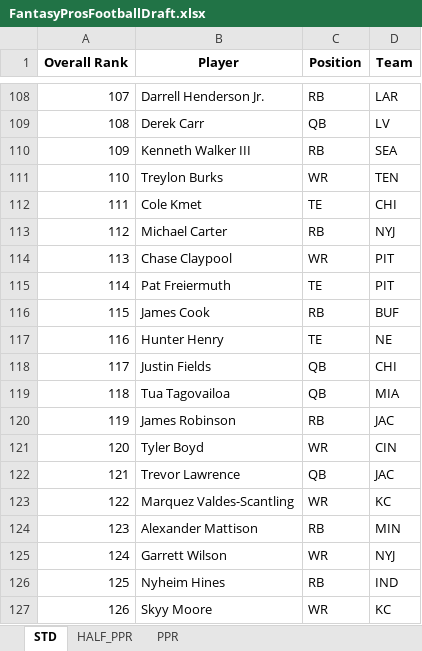
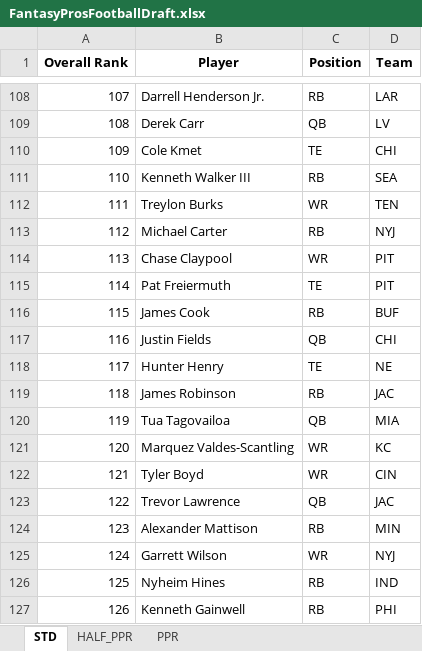
Before and after one commit to barbacbd/FantasyRankings, an Excel workbook: docs/FantasyProsFootballDraft.xlsx, sheet STD, drawn as a sheet; only a part is shown, gaps mark what is left out; values as stored, in another font and other column widths than the file's, no borders; the diff covers the shown part only; the diff names each change by its address in the sheet, - before the commit and + after, or states it on an @@ line.

```diff
--- a/docs/FantasyProsFootballDraft.xlsx (sheet STD)
+++ b/docs/FantasyProsFootballDraft.xlsx (sheet STD)
-B110 (Player): Kenneth Walker III
+B110 (Player): Cole Kmet
-C110 (Position): RB
+C110 (Position): TE
-D110 (Team): SEA
+D110 (Team): CHI
-B111 (Player): Treylon Burks
+B111 (Player): Kenneth Walker III
-C111 (Position): WR
+C111 (Position): RB
-D111 (Team): TEN
+D111 (Team): SEA
-B112 (Player): Cole Kmet
+B112 (Player): Treylon Burks
-C112 (Position): TE
+C112 (Position): WR
-D112 (Team): CHI
+D112 (Team): TEN
-B117 (Player): Hunter Henry
+B117 (Player): Justin Fields
-C117 (Position): TE
+C117 (Position): QB
-D117 (Team): NE
+D117 (Team): CHI
-B118 (Player): Justin Fields
+B118 (Player): Hunter Henry
-C118 (Position): QB
+C118 (Position): TE
-D118 (Team): CHI
+D118 (Team): NE
-B119 (Player): Tua Tagovailoa
+B119 (Player): James Robinson
-C119 (Position): QB
+C119 (Position): RB
-D119 (Team): MIA
+D119 (Team): JAC
-B120 (Player): James Robinson
+B120 (Player): Tua Tagovailoa
-C120 (Position): RB
+C120 (Position): QB
-D120 (Team): JAC
+D120 (Team): MIA
-B121 (Player): Tyler Boyd
+B121 (Player): Marquez Valdes-Scantling
-D121 (Team): CIN
+D121 (Team): KC
-B122 (Player): Trevor Lawrence
+B122 (Player): Tyler Boyd
-C122 (Position): QB
+C122 (Position): WR
-D122 (Team): JAC
+D122 (Team): CIN
-B123 (Player): Marquez Valdes-Scantling
+B123 (Player): Trevor Lawrence
-C123 (Position): WR
+C123 (Position): QB
-D123 (Team): KC
+D123 (Team): JAC
-B127 (Player): Skyy Moore
+B127 (Player): Kenneth Gainwell
-C127 (Position): WR
+C127 (Position): RB
-D127 (Team): KC
+D127 (Team): PHI
```
Also changed, not shown: 220 edited cells elsewhere in this sheet, sheet HALF_PPR, sheet PPR, docs/FantasyProsBaseballDraft.xlsx, docs/FantasyProsBasketballDraft.xlsx, 8 other files.
